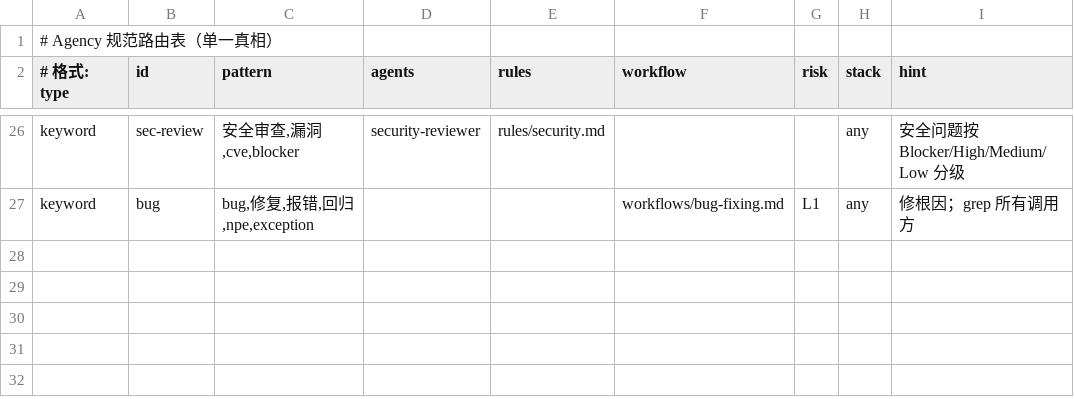
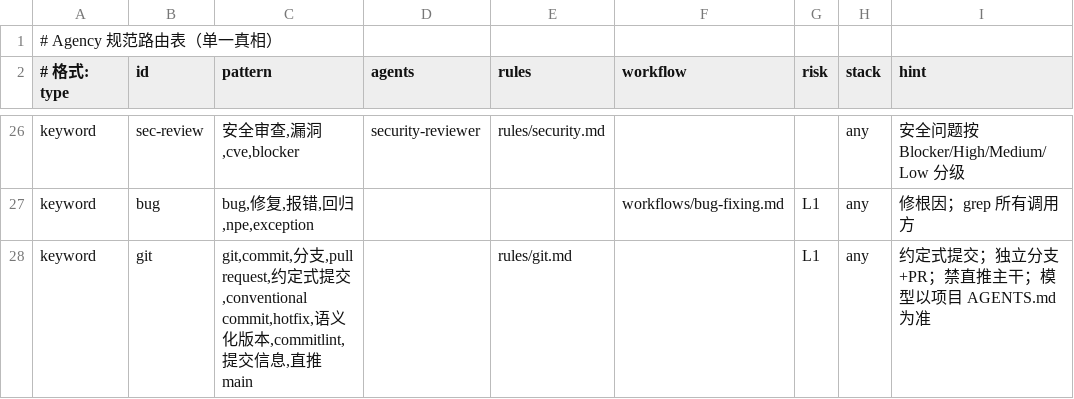
Before and after one commit to yzz521/AI-Development-Agency, a TSV file: routes/table.tsv, drawn as a sheet; only a part is shown, gaps mark what is left out; the diff names each change by its address in the sheet, - before the commit and + after, or states it on an @@ line.

Commit message:
feat(git): 新增约定式提交与默认 GitHub Flow 规范
中央补 rules/git.md：提交信息、分支命名、禁直推主干、注释 SemVer。
不强制 Git Flow / Husky / Commitlint。技能 git-commit 与 commit-msg 钩子可选落地。

Co-authored-by: yzz521 <yzz521@users.noreply.github.com>

```diff
--- a/routes/table.tsv
+++ b/routes/table.tsv
+row 28: keyword | git | git,commit,分支,pull request,约定式提交,conventional commit,hotfix,语义化版本,commitlint,提交信息,直推 main |  | rules/git.md |  | L1 | any | 约定式提交；独立分支+PR；禁直推主干；模型以项目 AGENTS.md 为准
```
Also changed, not shown: 26 other files.
